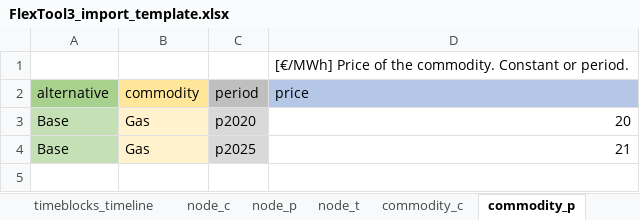
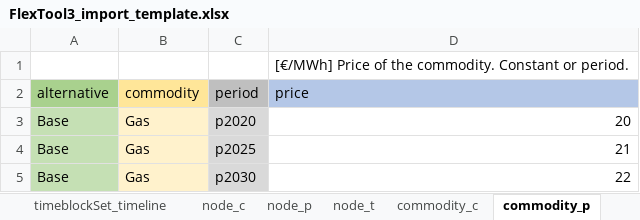
Before and after one commit to irena-flextool/flextool, an Excel workbook: FlexTool3_import_template.xlsx, sheet commodity_p, drawn as a sheet; values as stored, in another font and other column widths than the file's, no borders; the diff names each change by its address in the sheet, - before the commit and + after, or states it on an @@ line.

```diff
--- a/FlexTool3_import_template.xlsx (sheet commodity_p)
+++ b/FlexTool3_import_template.xlsx (sheet commodity_p)
-sheet tab: timeblocks_timeline
+sheet tab: timeblockSet_timeline
+row 5: Base | Gas | p2030 | 22
```
Also changed, not shown: sheet solve_period, sheet node_p, sheet version, sheet unit_p, sheet group_p, sheet connection_p, 5 more sheets, other sheet tabs, charts or pictures, 8 other files.
